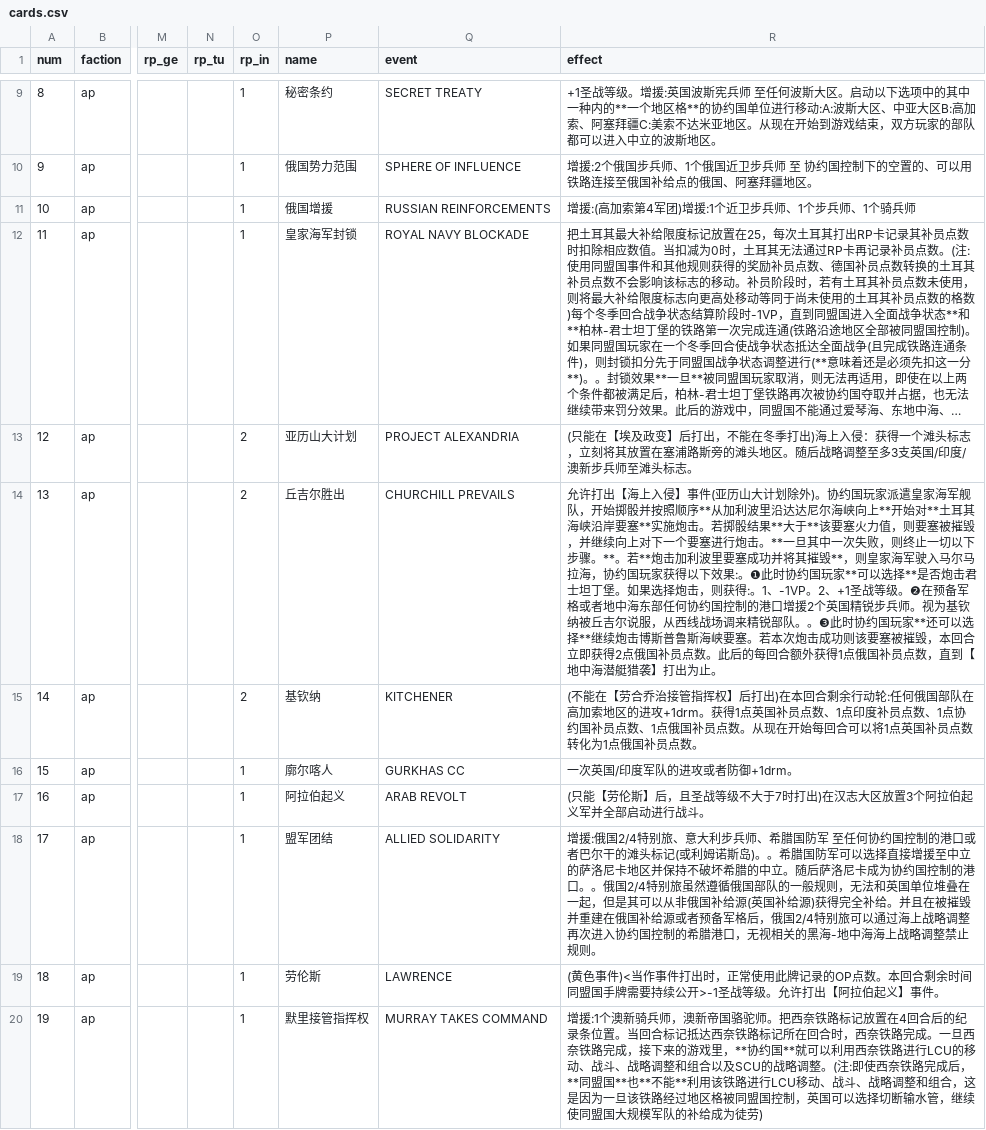
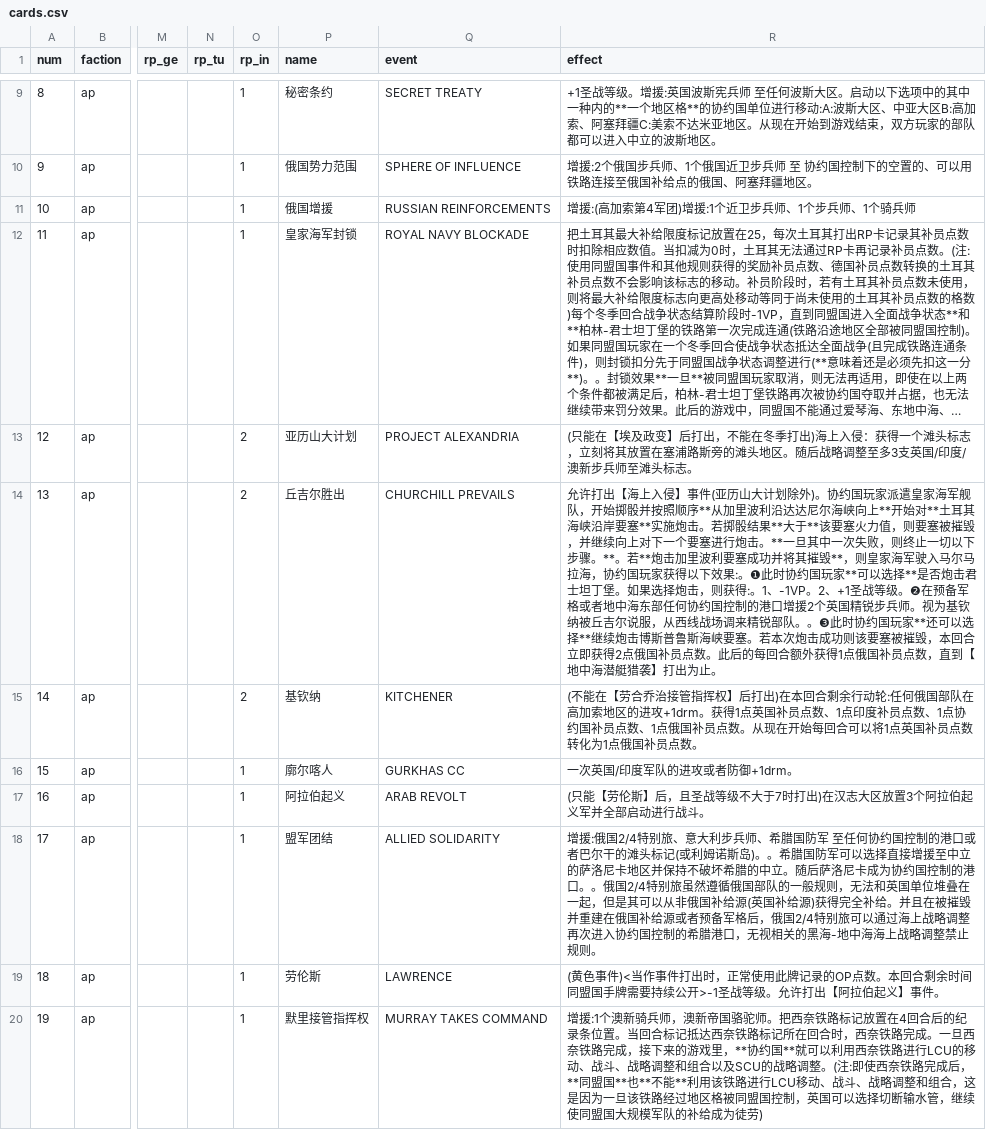
Before and after one commit to gushengtingyu/PUG, a CSV file: csv/cards.csv, drawn as a sheet; only a part is shown, gaps mark what is left out; long unchanged cells end in …; the diff covers the shown part only; the diff names each change by its address in the sheet, - before the commit and + after, or states it on an @@ line.

```diff
--- a/csv/cards.csv
+++ b/csv/cards.csv
-R14 (effect): …序**从加利波里沿达达尼尔海峡向上**开始对**土耳其海峡沿岸要塞**实施炮击。若掷骰结果**大于**该要塞火力值，则要塞被摧毁，并继续向上对下一个要塞进行炮击。**一旦其中一次失败，则终止一切以下步骤。**。若**炮击加利波里要塞成功…
+R14 (effect): …序**从加里波利沿达达尼尔海峡向上**开始对**土耳其海峡沿岸要塞**实施炮击。若掷骰结果**大于**该要塞火力值，则要塞被摧毁，并继续向上对下一个要塞进行炮击。**一旦其中一次失败，则终止一切以下步骤。**。若**炮击加里波利要塞成功…
```
Also changed, not shown: 5 edited cells elsewhere in this file, csv/ui.csv, 14 other files.
